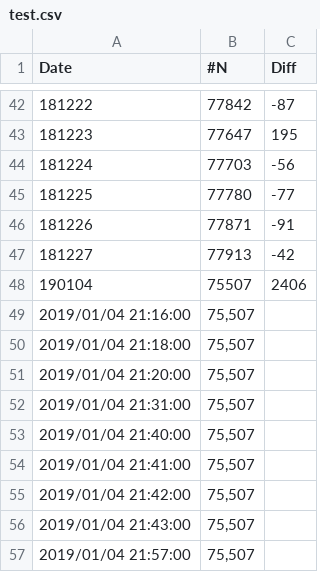
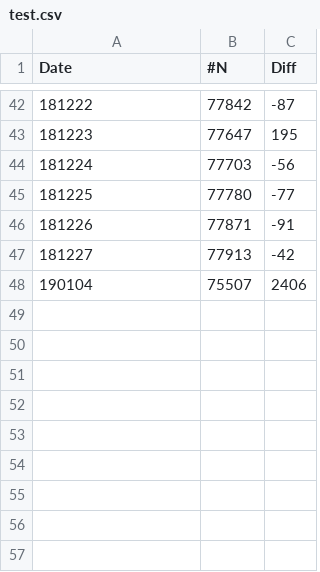
Before and after one commit to ngk45/ngk45.github.io, a CSV file: test.csv, drawn as a sheet; only a part is shown, gaps mark what is left out; the diff names each change by its address in the sheet, - before the commit and + after, or states it on an @@ line.

Commit message:
naoshita

```diff
--- a/test.csv
+++ b/test.csv
-row 49: 2019/01/04 21:16:00 | 75,507
-row 50: 2019/01/04 21:18:00 | 75,507
-row 51: 2019/01/04 21:20:00 | 75,507
-row 52: 2019/01/04 21:31:00 | 75,507
-row 53: 2019/01/04 21:40:00 | 75,507
-row 54: 2019/01/04 21:41:00 | 75,507
-row 55: 2019/01/04 21:42:00 | 75,507
-row 56: 2019/01/04 21:43:00 | 75,507
-row 57: 2019/01/04 21:57:00 | 75,507
```
